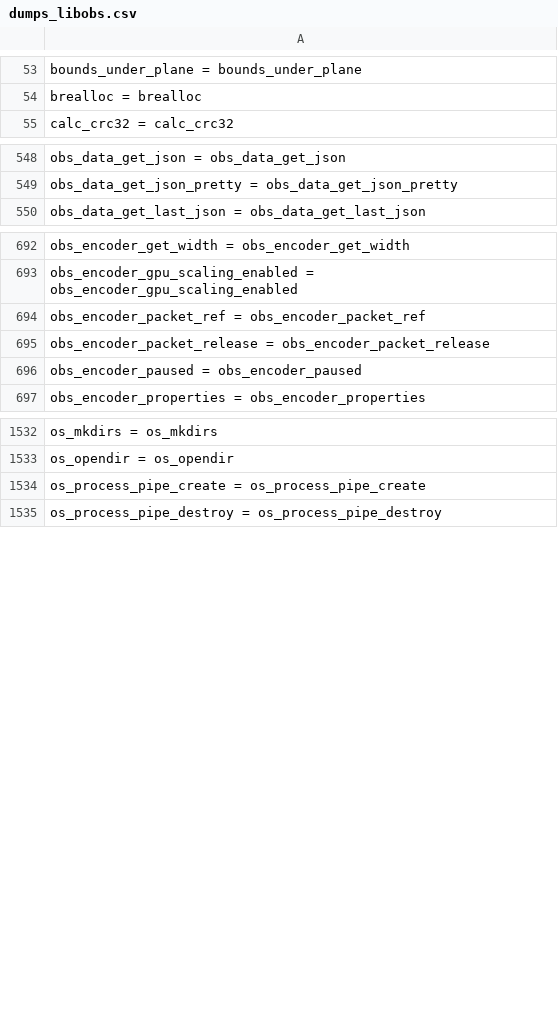
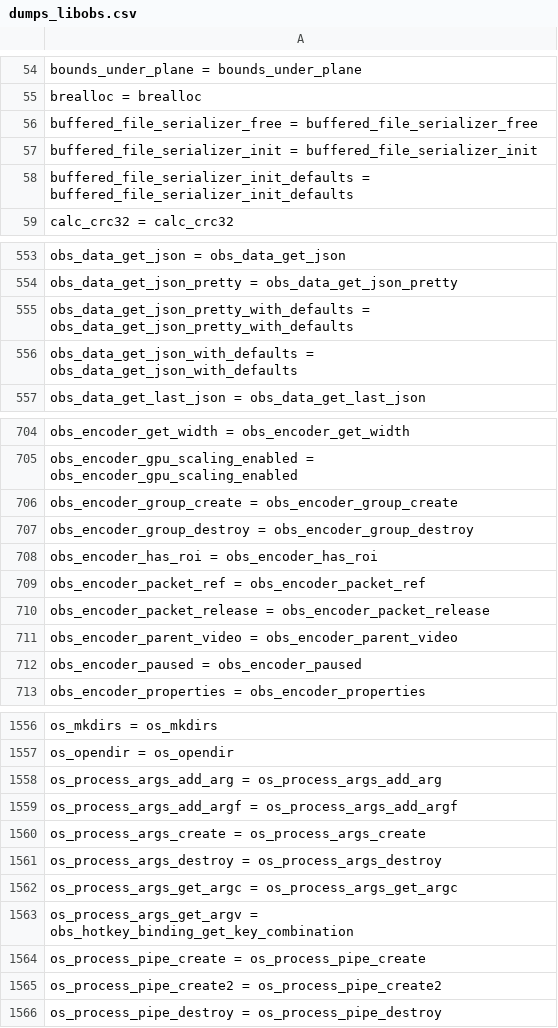
Before and after one commit to upgradeQ/Streaming-Software-Scripting-Reference, a CSV file: src/dumps_libobs.csv, drawn as a sheet; only a part is shown, gaps mark what is left out; the diff covers the shown part only; the diff names each change by its address in the sheet, - before the commit and + after, or states it on an @@ line.

```diff
--- a/src/dumps_libobs.csv
+++ b/src/dumps_libobs.csv
+row 56: buffered_file_serializer_free = buffered_file_serializer_free
+row 57: buffered_file_serializer_init = buffered_file_serializer_init
+row 58: buffered_file_serializer_init_defaults = buffered_file_serializer_init_defaults
+row 555: obs_data_get_json_pretty_with_defaults = obs_data_get_json_pretty_with_defaults
+row 556: obs_data_get_json_with_defaults = obs_data_get_json_with_defaults
+row 706: obs_encoder_group_create = obs_encoder_group_create
+row 707: obs_encoder_group_destroy = obs_encoder_group_destroy
+row 708: obs_encoder_has_roi = obs_encoder_has_roi
+row 711: obs_encoder_parent_video = obs_encoder_parent_video
+row 1558: os_process_args_add_arg = os_process_args_add_arg
+row 1559: os_process_args_add_argf = os_process_args_add_argf
+row 1560: os_process_args_create = os_process_args_create
+row 1561: os_process_args_destroy = os_process_args_destroy
+row 1562: os_process_args_get_argc = os_process_args_get_argc
+row 1563: os_process_args_get_argv = obs_hotkey_binding_get_key_combination
+row 1565: os_process_pipe_create2 = os_process_pipe_create2
```
Also changed, not shown: 16 added rows, 1 removed row and 15 edited cells elsewhere in this file, src/export_all.csv, 2 other files.
